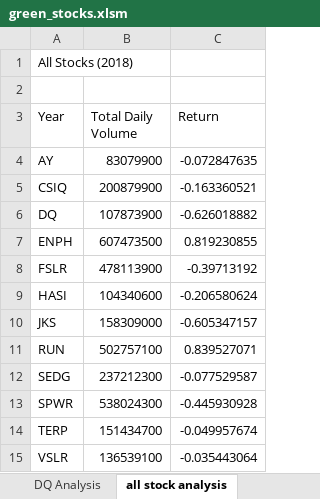
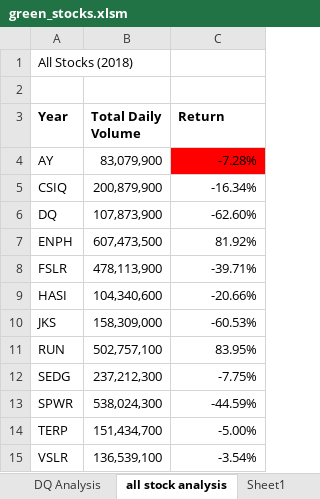
Before and after one commit to Ajsforlife/stock-analysis, an Excel workbook: green_stocks.xlsm, sheet all stock analysis, drawn as a sheet; values as stored, in another font and other column widths than the file's, no borders; charts and pictures not drawn; the diff names each change by its address in the sheet, - before the commit and + after, or states it on an @@ line.

```diff
--- a/green_stocks.xlsm (sheet all stock analysis)
+++ b/green_stocks.xlsm (sheet all stock analysis)
+sheet tab: Sheet1
-A3:C3 bold: off
+A3:C3 bold: on
-B4 (Total Daily Volume): 83079900
+B4 (Total Daily Volume): 83,079,900
-C4 (Return): -0.072847635
+C4 (Return): -7.28%
-C4 fill: none
+C4 fill: #FF0000
-B5 (Total Daily Volume): 200879900
+B5 (Total Daily Volume): 200,879,900
-C5 (Return): -0.163360521
+C5 (Return): -16.34%
-B6 (Total Daily Volume): 107873900
+B6 (Total Daily Volume): 107,873,900
-C6 (Return): -0.626018882
+C6 (Return): -62.60%
-B7 (Total Daily Volume): 607473500
+B7 (Total Daily Volume): 607,473,500
-C7 (Return): 0.819230855
+C7 (Return): 81.92%
-B8 (Total Daily Volume): 478113900
+B8 (Total Daily Volume): 478,113,900
-C8 (Return): -0.39713192
+C8 (Return): -39.71%
-B9 (Total Daily Volume): 104340600
+B9 (Total Daily Volume): 104,340,600
-C9 (Return): -0.206580624
+C9 (Return): -20.66%
-B10 (Total Daily Volume): 158309000
+B10 (Total Daily Volume): 158,309,000
-C10 (Return): -0.605347157
+C10 (Return): -60.53%
-B11 (Total Daily Volume): 502757100
+B11 (Total Daily Volume): 502,757,100
-C11 (Return): 0.839527071
+C11 (Return): 83.95%
-B12 (Total Daily Volume): 237212300
+B12 (Total Daily Volume): 237,212,300
-C12 (Return): -0.077529587
+C12 (Return): -7.75%
-B13 (Total Daily Volume): 538024300
+B13 (Total Daily Volume): 538,024,300
-C13 (Return): -0.445930928
+C13 (Return): -44.59%
-B14 (Total Daily Volume): 151434700
+B14 (Total Daily Volume): 151,434,700
-C14 (Return): -0.049957674
+C14 (Return): -5.00%
-B15 (Total Daily Volume): 136539100
+B15 (Total Daily Volume): 136,539,100
-C15 (Return): -0.035443064
+C15 (Return): -3.54%
```
Also changed, not shown: sheet DQ Analysis, charts or pictures.
